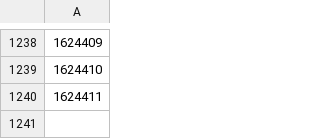
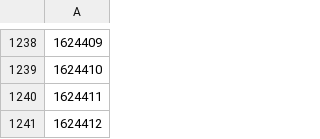
Before and after one commit to OnlinEGD/cs-ranking, a CSV file: processed_matches.csv, drawn as a sheet; only a part is shown, gaps mark what is left out; the diff names each change by its address in the sheet, - before the commit and + after, or states it on an @@ line.

```diff
--- a/processed_matches.csv
+++ b/processed_matches.csv
+row 1241: 1624412
```
Also changed, not shown: ranking.csv.
